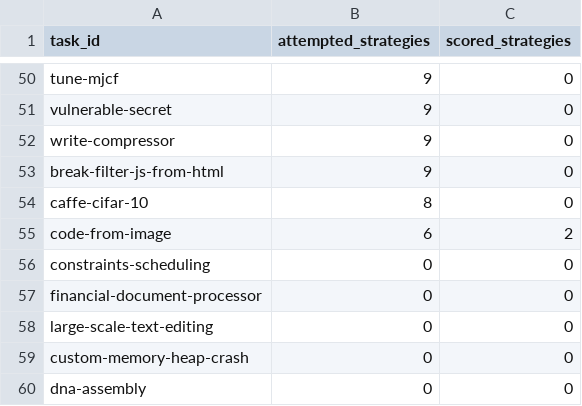
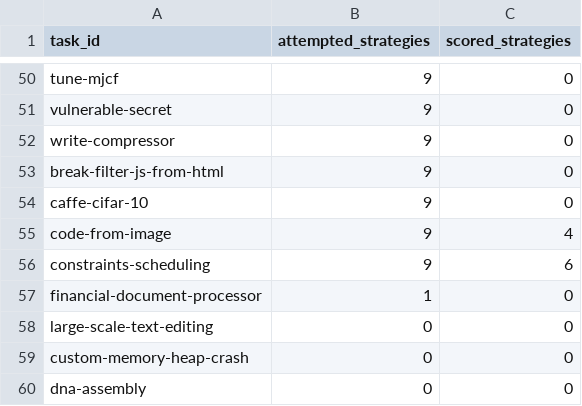
Before and after one commit to sxyq/modelrouter, a CSV file: our-project/results/benchmark/rq1/terminal-bench-2.0/20261108-v9-rq1-glm/metrics/per_task.csv, drawn as a sheet; only a part is shown, gaps mark what is left out.

```diff
--- a/our-project/results/benchmark/rq1/terminal-bench-2.0/20261108-v9-rq1-glm/metrics/per_task.csv
+++ b/our-project/results/benchmark/rq1/terminal-bench-2.0/20261108-v9-rq1-glm/metrics/per_task.csv
@@ -53,6 +53,6 @@ write-compressor,9,0
 break-filter-js-from-html,9,0
-caffe-cifar-10,8,0
-code-from-image,6,2
-constraints-scheduling,0,0
-financial-document-processor,0,0
+caffe-cifar-10,9,0
+code-from-image,9,4
+constraints-scheduling,9,6
+financial-document-processor,1,0
 large-scale-text-editing,0,0
```
Also changed, not shown: our-project/results/benchmark/rq1/terminal-bench-2.0/20261108-v9-rq1-glm/metrics/cost_breakdown.csv, our-project/results/benchmark/rq1/terminal-bench-2.0/20261108-v9-rq1-glm/metrics/per_strategy.csv, 53 other files.
